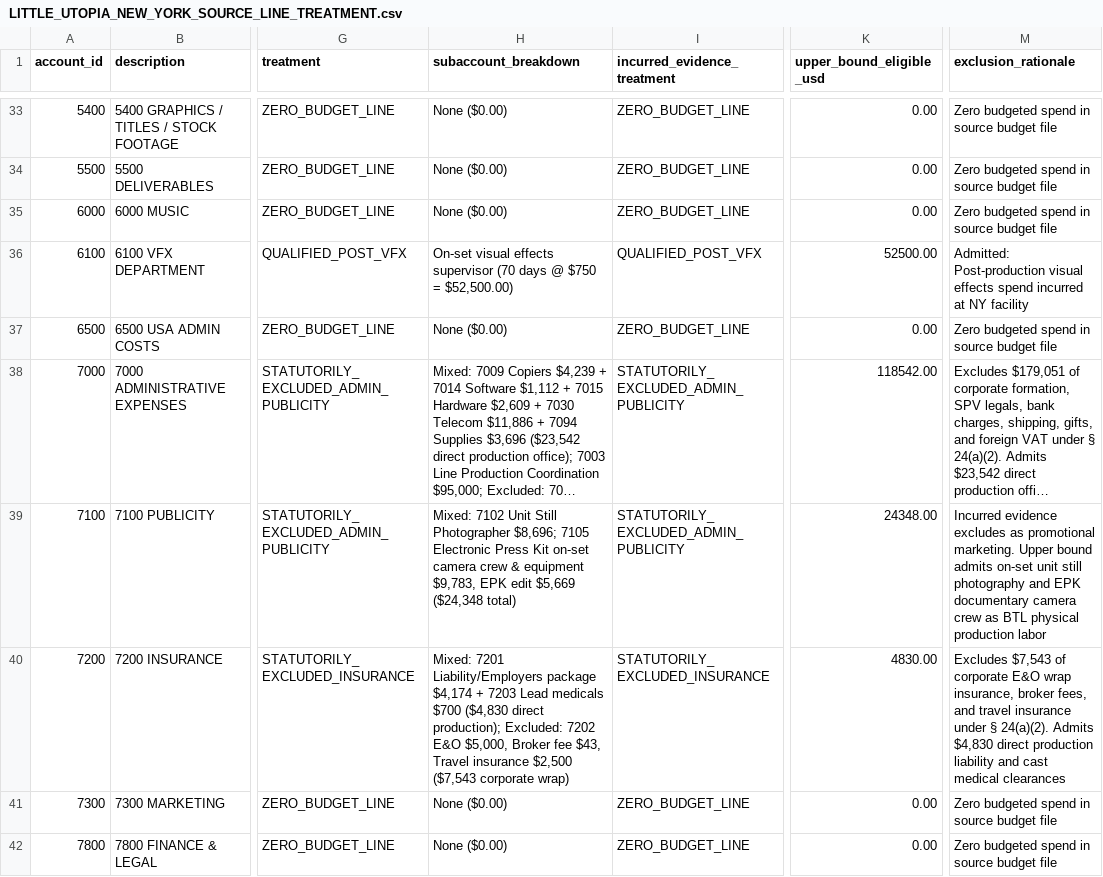
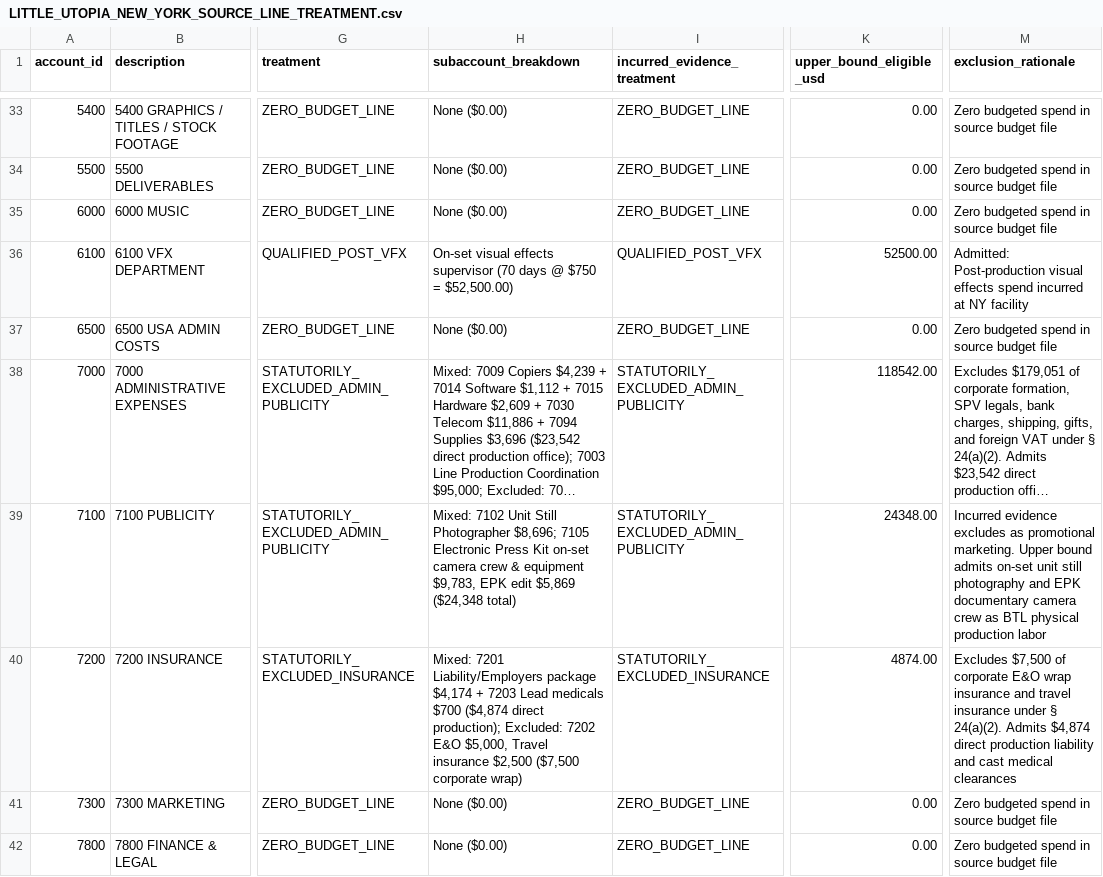
Before and after one commit to surajgohill-oss/Frametax, a CSV file: frametax2/docs/validation/exhaustive_optimizer_audit/LITTLE_UTOPIA_NEW_YORK_SOURCE_LINE_TREATMENT.csv, drawn as a sheet; only a part is shown, gaps mark what is left out; long unchanged cells end in …; the diff names each change by its address in the sheet, - before the commit and + after, or states it on an @@ line.

```diff
--- a/frametax2/docs/validation/exhaustive_optimizer_audit/LITTLE_UTOPIA_NEW_YORK_SOURCE_LINE_TREATMENT.csv
+++ b/frametax2/docs/validation/exhaustive_optimizer_audit/LITTLE_UTOPIA_NEW_YORK_SOURCE_LINE_TREATMENT.csv
-H39 (subaccount_breakdown): …EPK edit $5,669 ($24,348 total)
+H39 (subaccount_breakdown): …EPK edit $5,869 ($24,348 total)
-H40 (subaccount_breakdown): …medicals $700 ($4,830 direct production); Excluded: 7202 E&O $5,000, Broker fee $43, Travel insurance $2,500 ($7,543 corporate wrap)
+H40 (subaccount_breakdown): …medicals $700 ($4,874 direct production); Excluded: 7202 E&O $5,000, Travel insurance $2,500 ($7,500 corporate wrap)
-K40 (upper_bound_eligible_usd): 4830.00
+K40 (upper_bound_eligible_usd): 4874.00
-M40 (exclusion_rationale): Excludes $7,543 of corporate E&O wrap insurance, broker fees, and travel insurance under § 24(a)(2). Admits $4,830 direct production…
+M40 (exclusion_rationale): Excludes $7,500 of corporate E&O wrap insurance and travel insurance under § 24(a)(2). Admits $4,874 direct production…
```
Also changed, not shown: frametax2/docs/validation/exhaustive_optimizer_audit/NORTH_AMERICAN_FOUR_PROJECT_COMPREHENSIVE_MATRIX.csv, 4 other files.
